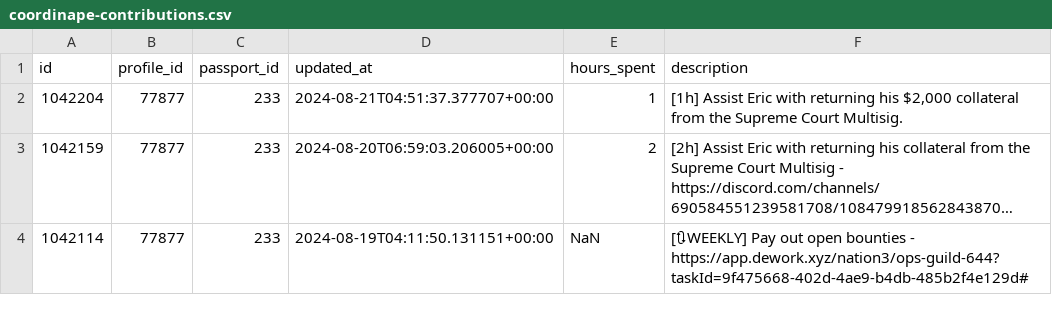
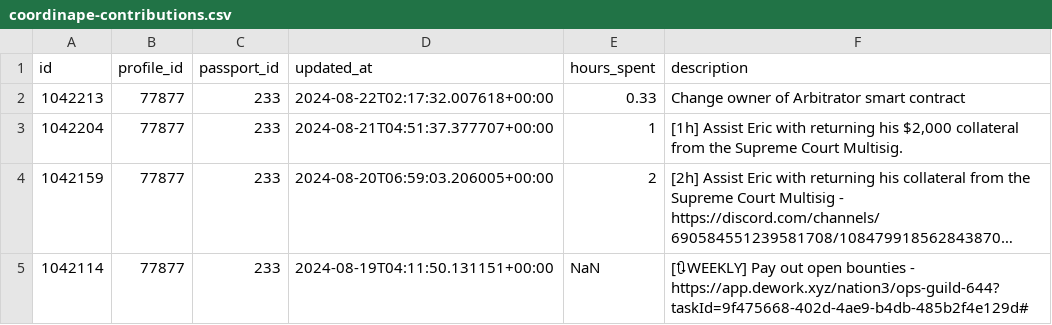
Before and after one commit to nation3/citizen-rewards, a CSV file: ops-guild/contributions/coordinape-contributions.csv, drawn as a sheet; only a part is shown; long unchanged cells end in …; the diff names each change by its address in the sheet, - before the commit and + after, or states it on an @@ line.

Commit message:
⚙️ ops guild - fetch coordinape contributions

```diff
--- a/ops-guild/contributions/coordinape-contributions.csv
+++ b/ops-guild/contributions/coordinape-contributions.csv
+row 2: 1042213 | 77877 | 233 | 2024-08-22T02:17:32.007618+00:00 | 0.33 | Change owner of Arbitrator smart contract
```
